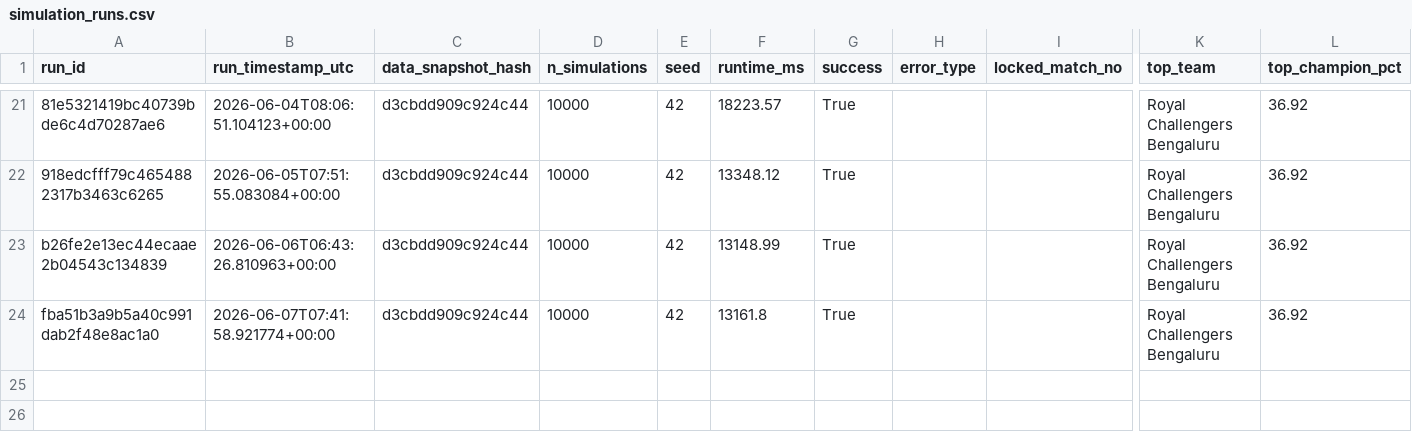
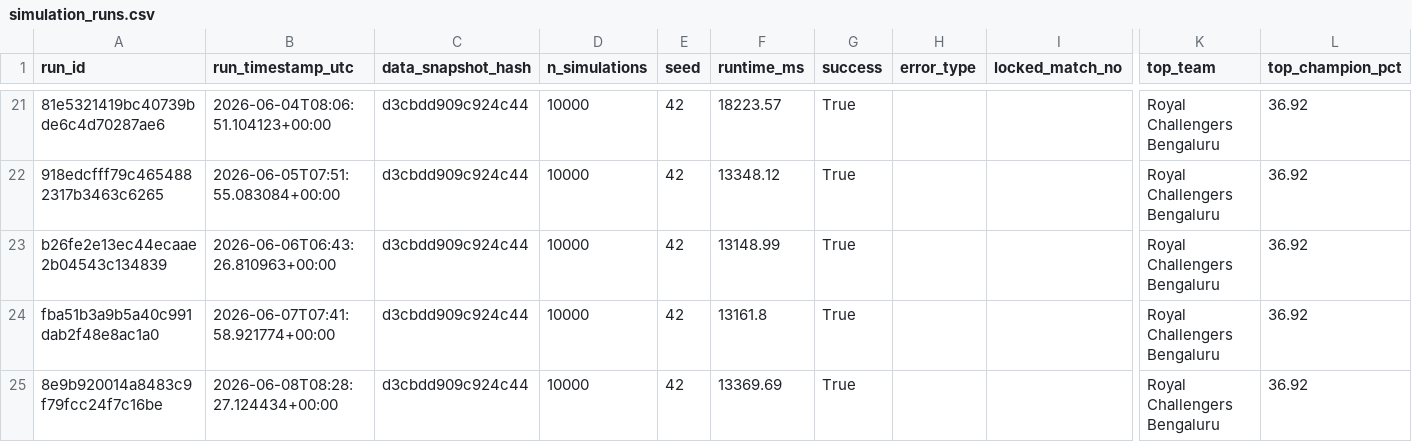
Before and after one commit to Vatsalsrivastava1209/IPL-Predictor, a CSV file: outputs/simulation_runs.csv, drawn as a sheet; only a part is shown, gaps mark what is left out; rows hold the shown columns only; the diff names each change by its address in the sheet, - before the commit and + after, or states it on an @@ line.

```diff
--- a/outputs/simulation_runs.csv
+++ b/outputs/simulation_runs.csv
+row 25: 8e9b920014a8483c9f79fcc24f7c16be | 2026-06-08T08:28:27.124434+00:00 | d3cbdd909c924c44 | 10000 | 42 | 13369.69 | True |  |  | Royal Challengers Bengaluru | 36.92
```
Also changed, not shown: outputs/probability_history.csv.
